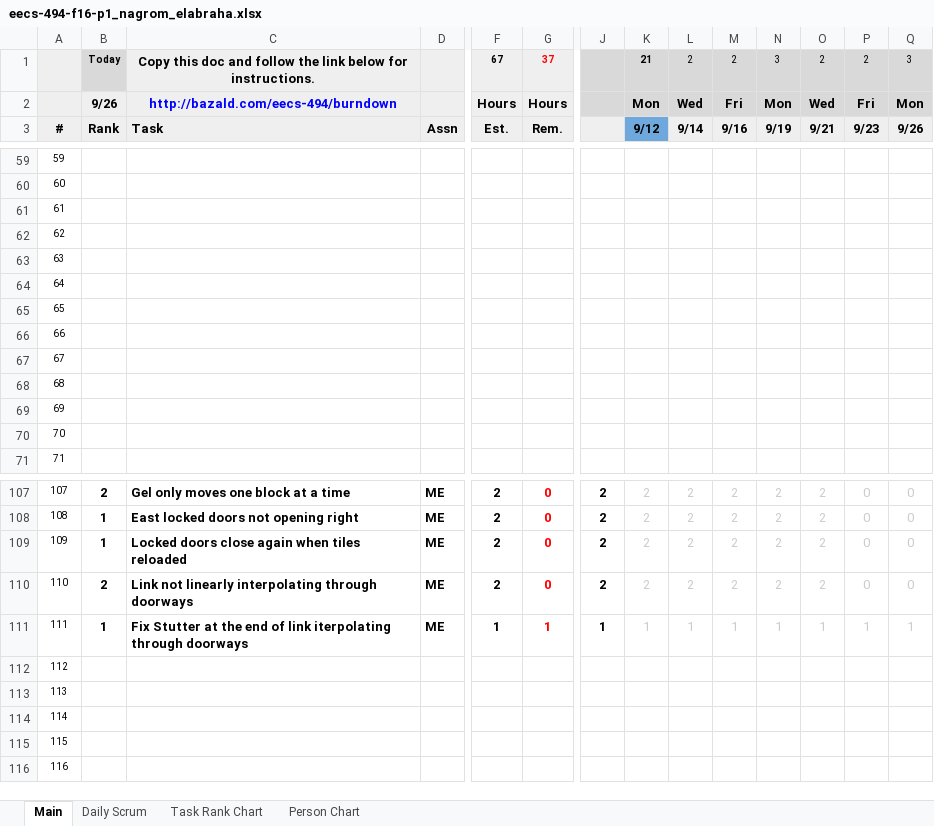
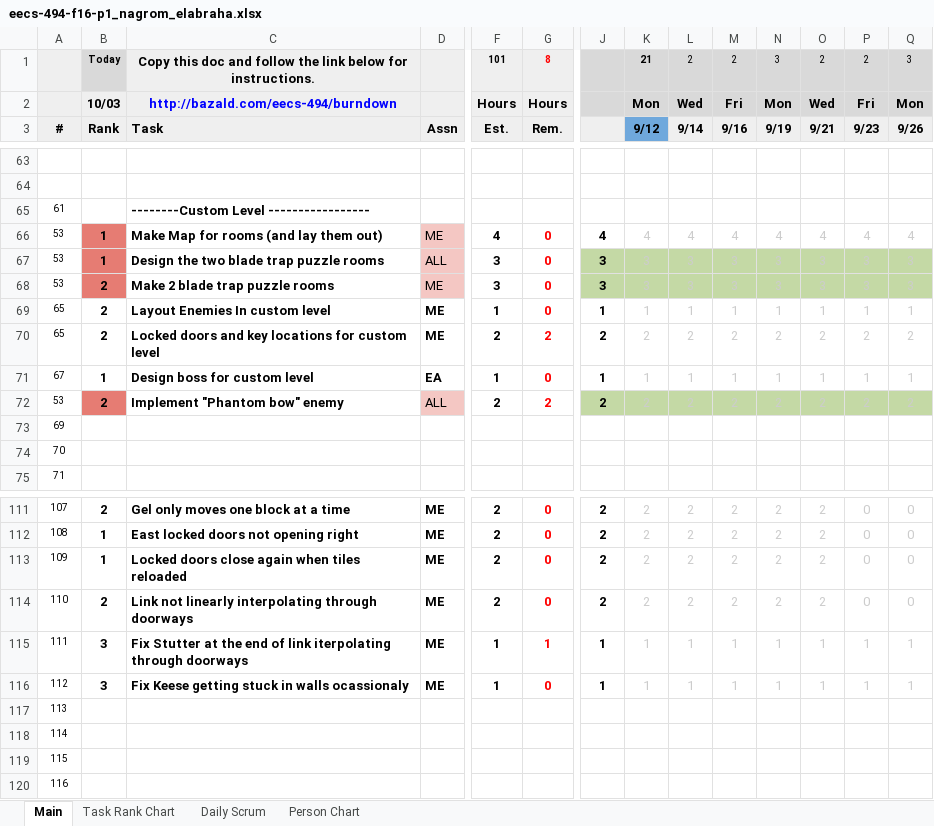
Before and after one commit to nagromLobo/legend-of-zelda-1st-dungeon, an Excel workbook: Documents/eecs-494-f16-p1_nagrom_elabraha.xlsx, sheet Main, drawn as a sheet; only a part is shown, gaps mark what is left out; values as stored, in another font and other column widths than the file's, no borders; charts and pictures and conditional formats not drawn; removed rows and columns are numbered as before the commit, all else as after; rows hold the shown columns only; the diff covers the shown part only; the diff names each change by its address in the sheet, - before the commit and + after, or states it on an @@ line.

```diff
--- a/Documents/eecs-494-f16-p1_nagrom_elabraha.xlsx (sheet Main)
+++ b/Documents/eecs-494-f16-p1_nagrom_elabraha.xlsx (sheet Main)
@@ sheet tab order changed: Main | Task Rank Chart | Daily Scrum | Person Chart @@
-F1: 67
+F1: 101
-G1: 37
+G1: 8
-B2: 9/26
+B2: 10/03
-A63: 59
+A63: (empty)
-A64: 60
+A64: (empty)
-C65: (empty)
+C65: --------Custom Level -----------------
-row 62: 62
-row 63: 63
-row 64: 64
-row 65: 65
-row 66: 66
-row 67: 67
-row 68: 68
+row 66: 53 | 1 | Make Map for rooms (and lay them out) | ME | 4 | 0 | 4 | 4 | 4 | 4 | 4 | 4 | 4 | 4
+row 67: 53 | 1 | Design the two blade trap puzzle rooms | ALL | 3 | 0 | 3 | 3 | 3 | 3 | 3 | 3 | 3 | 3
+row 68: 53 | 2 | Make 2 blade trap puzzle rooms | ME | 3 | 0 | 3 | 3 | 3 | 3 | 3 | 3 | 3 | 3
+row 69: 65 | 2 | Layout Enemies In custom level | ME | 1 | 0 | 1 | 1 | 1 | 1 | 1 | 1 | 1 | 1
+row 70: 65 | 2 | Locked doors and key locations for custom level | ME | 2 | 2 | 2 | 2 | 2 | 2 | 2 | 2 | 2 | 2
+row 71: 67 | 1 | Design boss for custom level | EA | 1 | 0 | 1 | 1 | 1 | 1 | 1 | 1 | 1 | 1
+row 72: 53 | 2 | Implement "Phantom bow" enemy | ALL | 2 | 2 | 2 | 2 | 2 | 2 | 2 | 2 | 2 | 2
-B115: 1
+B115: 3
-row 112: 112
+row 116: 112 | 3 | Fix Keese getting stuck in walls ocassionaly | ME | 1 | 0 | 1 | 1 | 1 | 1 | 1 | 1 | 1 | 1
```
Also changed, not shown: 17 added rows, 13 removed rows, 149 edited cells and cell formats elsewhere in this sheet, sheet Daily Scrum, formulas that keep their value, charts or pictures, 1 other file.
